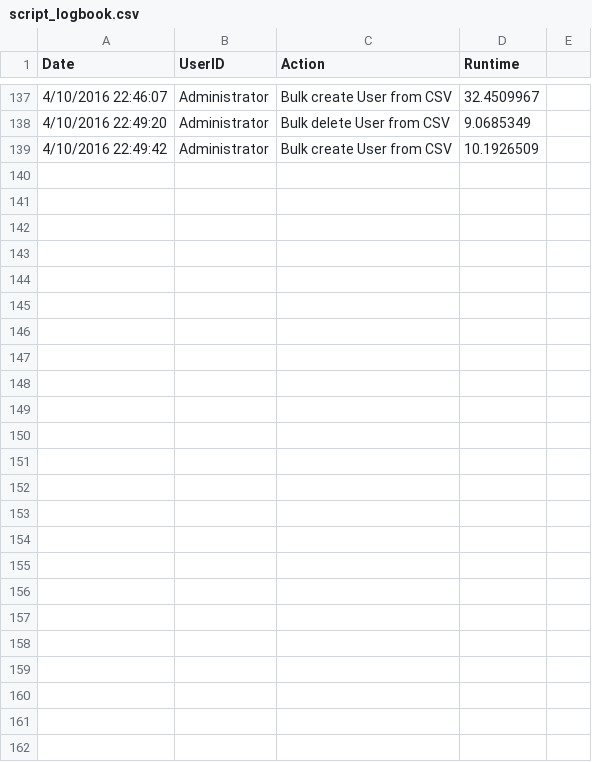
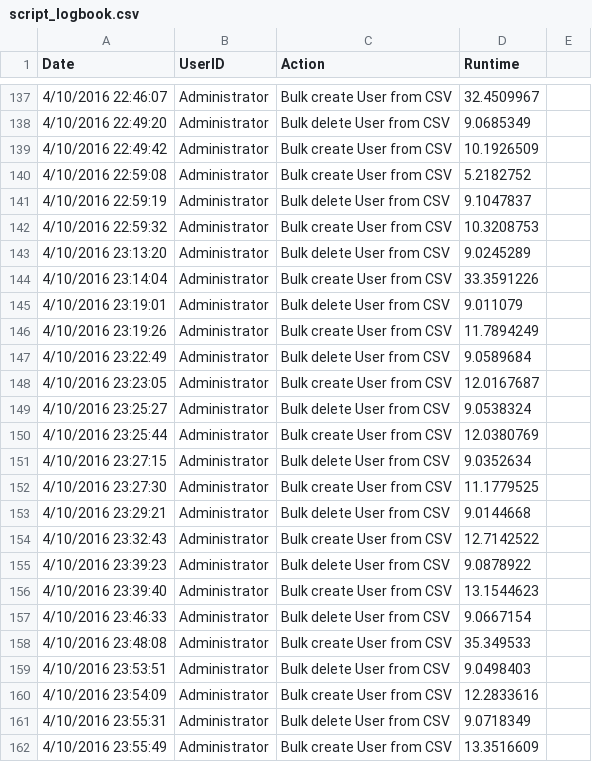
Before and after one commit to DavidLejeune/PS_AD_Users_script, a CSV file: script_logbook.csv, drawn as a sheet; only a part is shown, gaps mark what is left out.

```diff
--- a/script_logbook.csv
+++ b/script_logbook.csv
@@ -139 +139,24 @@ Date,UserID,Action,Runtime
 4/10/2016 22:49:42,Administrator,Bulk create User from CSV,10.1926509,
+4/10/2016 22:59:08,Administrator,Bulk create User from CSV,5.2182752,
+4/10/2016 22:59:19,Administrator,Bulk delete User from CSV,9.1047837,
+4/10/2016 22:59:32,Administrator,Bulk create User from CSV,10.3208753,
+4/10/2016 23:13:20,Administrator,Bulk delete User from CSV,9.0245289,
+4/10/2016 23:14:04,Administrator,Bulk create User from CSV,33.3591226,
+4/10/2016 23:19:01,Administrator,Bulk delete User from CSV,9.011079,
+4/10/2016 23:19:26,Administrator,Bulk create User from CSV,11.7894249,
+4/10/2016 23:22:49,Administrator,Bulk delete User from CSV,9.0589684,
+4/10/2016 23:23:05,Administrator,Bulk create User from CSV,12.0167687,
+4/10/2016 23:25:27,Administrator,Bulk delete User from CSV,9.0538324,
+4/10/2016 23:25:44,Administrator,Bulk create User from CSV,12.0380769,
+4/10/2016 23:27:15,Administrator,Bulk delete User from CSV,9.0352634,
+4/10/2016 23:27:30,Administrator,Bulk create User from CSV,11.1779525,
+4/10/2016 23:29:21,Administrator,Bulk delete User from CSV,9.0144668,
+4/10/2016 23:32:43,Administrator,Bulk create User from CSV,12.7142522,
+4/10/2016 23:39:23,Administrator,Bulk delete User from CSV,9.0878922,
+4/10/2016 23:39:40,Administrator,Bulk create User from CSV,13.1544623,
+4/10/2016 23:46:33,Administrator,Bulk delete User from CSV,9.0667154,
+4/10/2016 23:48:08,Administrator,Bulk create User from CSV,35.349533,
+4/10/2016 23:53:51,Administrator,Bulk delete User from CSV,9.0498403,
+4/10/2016 23:54:09,Administrator,Bulk create User from CSV,12.2833616,
+4/10/2016 23:55:31,Administrator,Bulk delete User from CSV,9.0718349,
+4/10/2016 23:55:49,Administrator,Bulk create User from CSV,13.3516609,
```
Also changed, not shown: project_logbook.csv, 1 other file.
